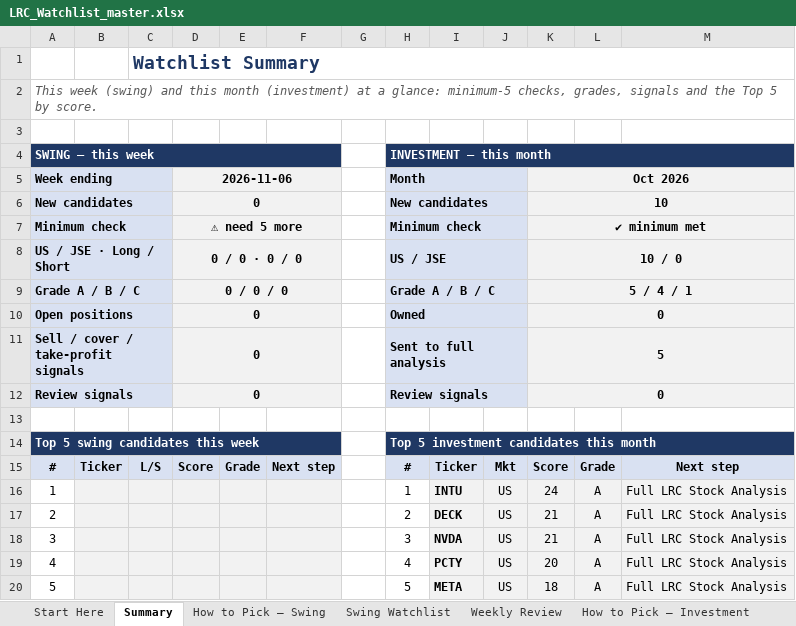
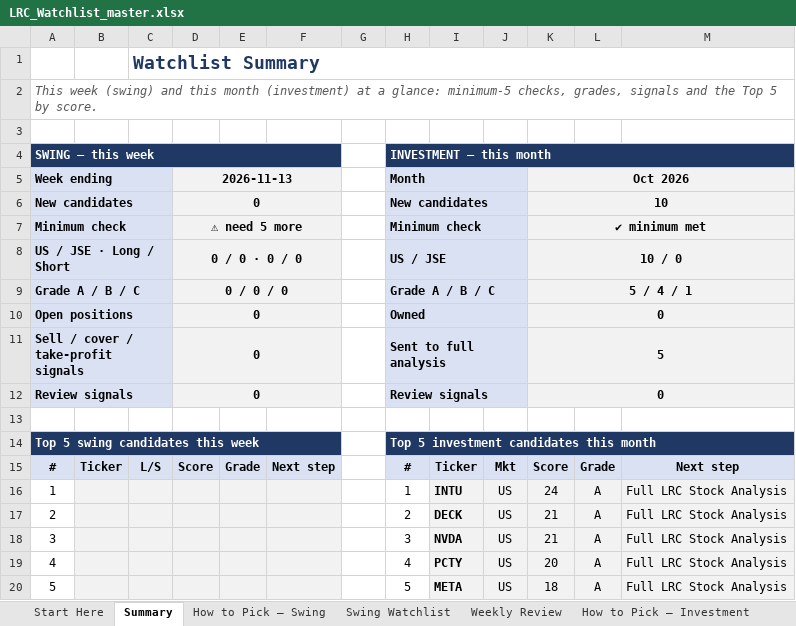
Before and after one commit to LeagoRifumo/lrc-website, an Excel workbook: templates/LRC_Watchlist_master.xlsx, sheet Summary, drawn as a sheet; values as stored, in another font and other column widths than the file's, no borders; charts and pictures and conditional formats not drawn; the diff names each change by its address in the sheet, - before the commit and + after, or states it on an @@ line.

```diff
--- a/templates/LRC_Watchlist_master.xlsx (sheet Summary)
+++ b/templates/LRC_Watchlist_master.xlsx (sheet Summary)
-D5: 2026-11-06
+D5: 2026-11-13
```
Also changed, not shown: sheet Weekly Review, sheet Swing Watchlist, charts or pictures, 1 other file.
